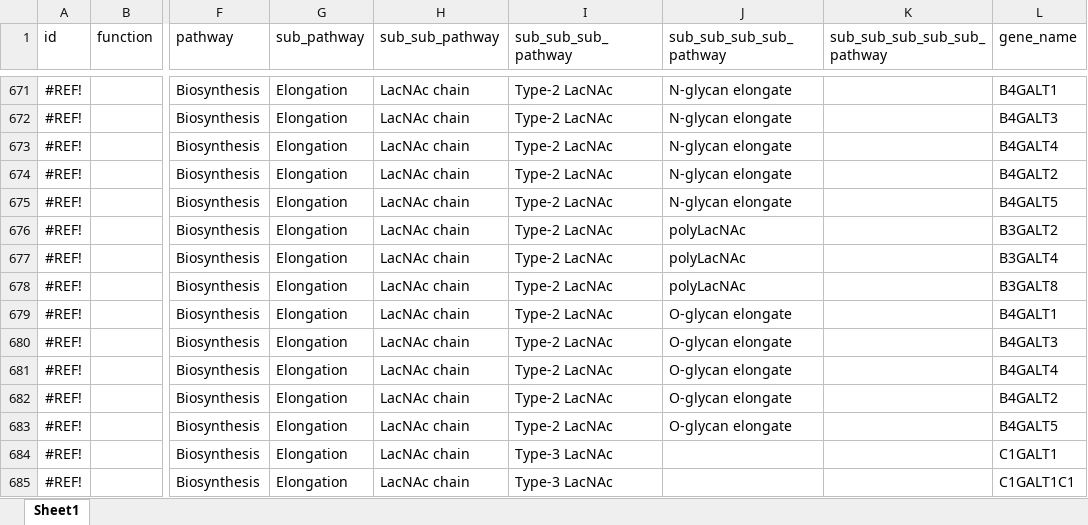
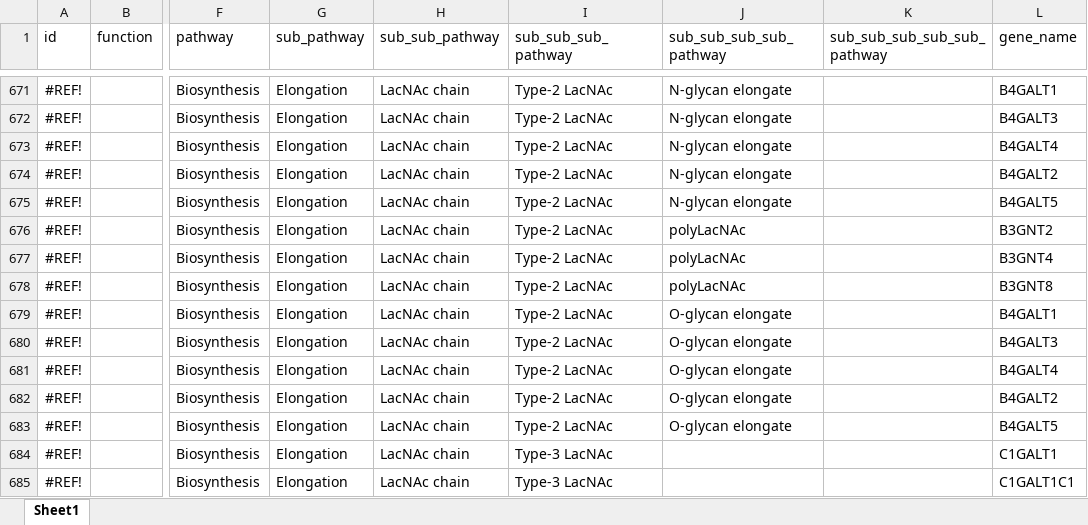
Before and after one commit to neel-lab/webGlycoEnzDB, an Excel workbook: dataloader/data/GlycoEnzOntoDB.xlsx, sheet Sheet1, drawn as a sheet; only a part is shown, gaps mark what is left out; values as stored, in another font and other column widths than the file's, no borders; the diff names each change by its address in the sheet, - before the commit and + after, or states it on an @@ line.

Commit message:
403 enzymes

```diff
--- a/dataloader/data/GlycoEnzOntoDB.xlsx (sheet Sheet1)
+++ b/dataloader/data/GlycoEnzOntoDB.xlsx (sheet Sheet1)
-L676 (gene_name): B3GALT2
+L676 (gene_name): B3GNT2
-L677 (gene_name): B3GALT4
+L677 (gene_name): B3GNT4
-L678 (gene_name): B3GALT8
+L678 (gene_name): B3GNT8
```
